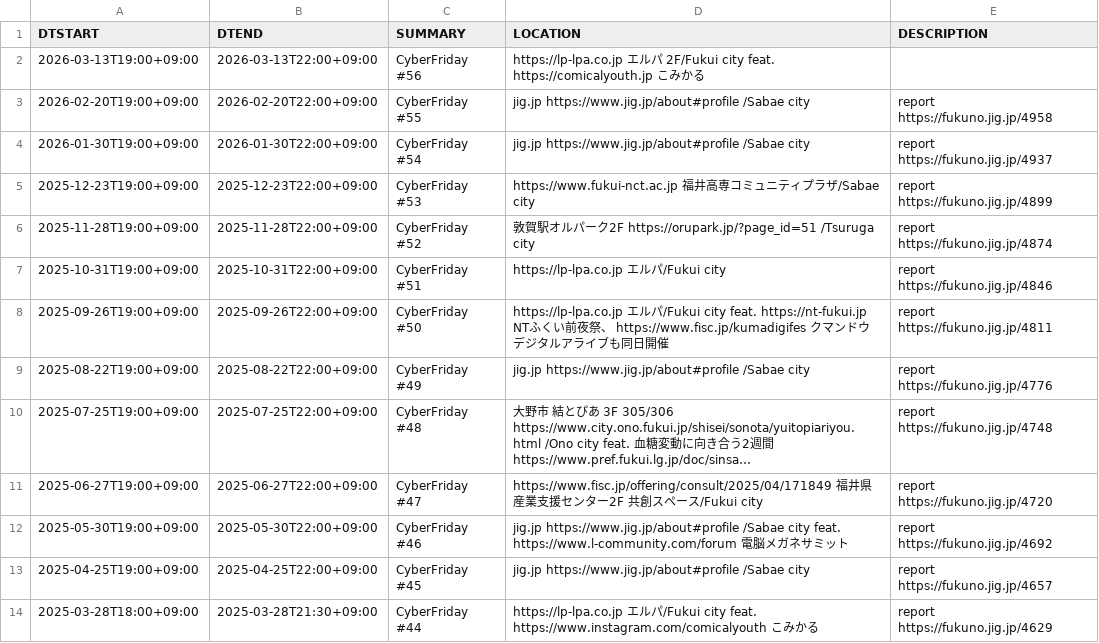
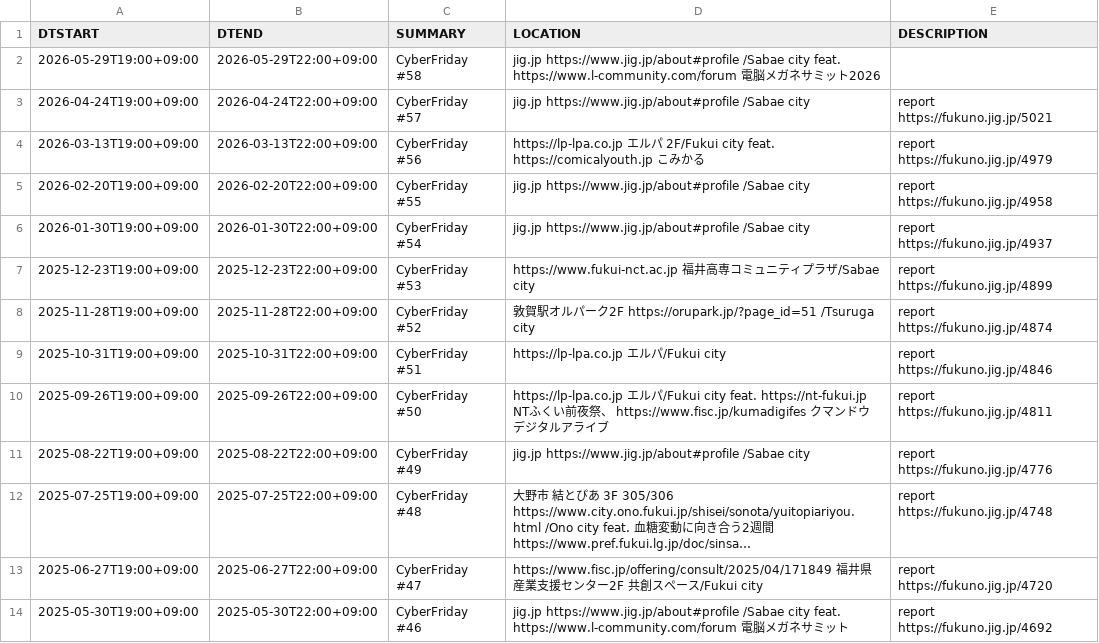
Before and after one commit to code4fukui/cybervalley, a CSV file: cyberfriday.csv, drawn as a sheet; only a part is shown; the shorter side is filled out with more unchanged rows; long unchanged cells end in ….

```diff
--- a/cyberfriday.csv
+++ b/cyberfriday.csv
@@ -1,3 +1,5 @@
 DTSTART,DTEND,SUMMARY,LOCATION,DESCRIPTION
-2026-03-13T19:00+09:00,2026-03-13T22:00+09:00,CyberFriday #56, https://lp-lpa.co.jp エルパ 2F/Fukui city feat.  https://comicalyouth.jp こみかる,
+2026-05-29T19:00+09:00,2026-05-29T22:00+09:00,CyberFriday #58,jig.jp https://www.jig.jp/about#profile /Sabae city feat.  https://www.l-community.com/forum 電脳メガネサミット2026,
+2026-04-24T19:00+09:00,2026-04-24T22:00+09:00,CyberFriday #57,jig.jp https://www.jig.jp/about#profile /Sabae city,report https://fukuno.jig.jp/5021
+2026-03-13T19:00+09:00,2026-03-13T22:00+09:00,CyberFriday #56, https://lp-lpa.co.jp エルパ 2F/Fukui city feat.  https://comicalyouth.jp こみかる,report https://fukuno.jig.jp/4979
 2026-02-20T19:00+09:00,2026-02-20T22:00+09:00,CyberFriday #55,jig.jp https://www.jig.jp/about#profile /Sabae city,report https://fukuno.jig.jp/4958
@@ -7,3 +9,3 @@
 2025-10-31T19:00+09:00,2025-10-31T22:00+09:00,CyberFriday #51, https://lp-lpa.co.jp エルパ/Fukui city,report https://fukuno.jig.jp/4846
-2025-09-26T19:00+09:00,2025-09-26T22:00+09:00,CyberFriday #50, https://lp-lpa.co.jp エルパ/Fukui city feat.  https://nt-fukui.jp NTふくい前夜祭、 https://www.fisc.jp/kumadigifes クマンドウデジタルアライブも同日開催,report https://fukuno.jig.jp/4811
+2025-09-26T19:00+09:00,2025-09-26T22:00+09:00,CyberFriday #50, https://lp-lpa.co.jp エルパ/Fukui city feat.  https://nt-fukui.jp NTふくい前夜祭、 https://www.fisc.jp/kumadigifes クマンドウデジタルアライブ,report https://fukuno.jig.jp/4811
 2025-08-22T19:00+09:00,2025-08-22T22:00+09:00,CyberFriday #49,jig.jp https://www.jig.jp/about#profile /Sabae city,report https://fukuno.jig.jp/4776
```
Also changed, not shown: 4 other files.
